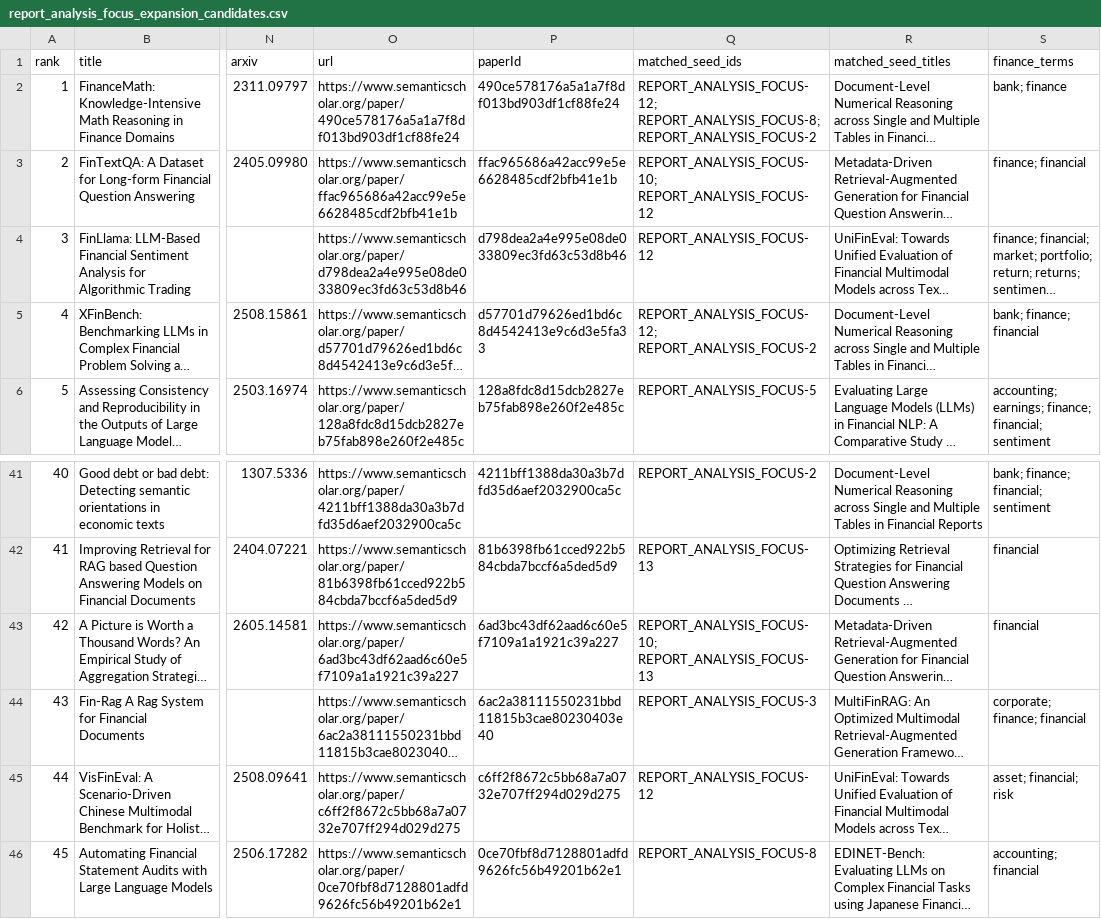
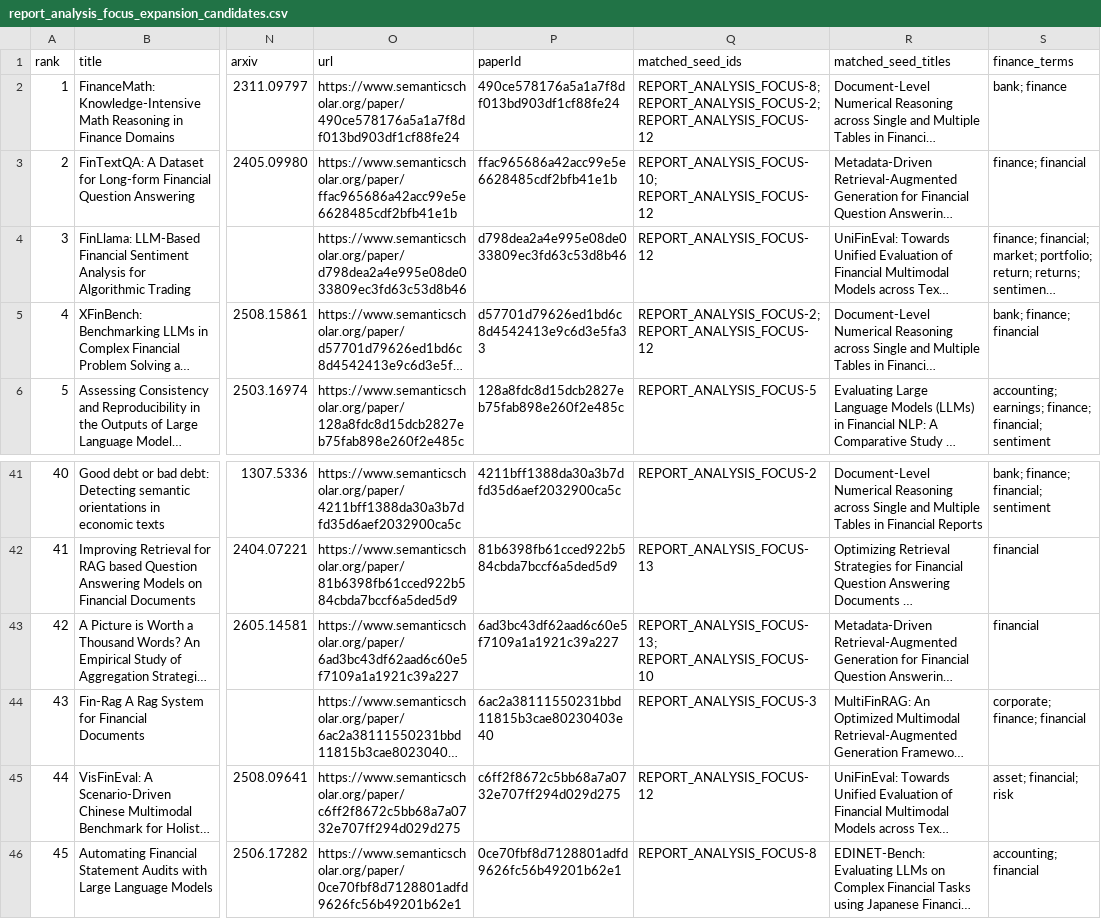
Before and after one commit to FrederickPi1969/awesome-llm-for-finance, a CSV file: data/processed/report_analysis_focus_expansion_candidates.csv, drawn as a sheet; only a part is shown, gaps mark what is left out; long unchanged cells end in …; the diff names each change by its address in the sheet, - before the commit and + after, or states it on an @@ line.

```diff
--- a/data/processed/report_analysis_focus_expansion_candidates.csv
+++ b/data/processed/report_analysis_focus_expansion_candidates.csv
-Q2 (matched_seed_ids): REPORT_ANALYSIS_FOCUS-12; REPORT_ANALYSIS_FOCUS-8; REPORT_ANALYSIS_FOCUS-2
+Q2 (matched_seed_ids): REPORT_ANALYSIS_FOCUS-8; REPORT_ANALYSIS_FOCUS-2; REPORT_ANALYSIS_FOCUS-12
-Q5 (matched_seed_ids): REPORT_ANALYSIS_FOCUS-12; REPORT_ANALYSIS_FOCUS-2
+Q5 (matched_seed_ids): REPORT_ANALYSIS_FOCUS-2; REPORT_ANALYSIS_FOCUS-12
-Q43 (matched_seed_ids): REPORT_ANALYSIS_FOCUS-10; REPORT_ANALYSIS_FOCUS-13
+Q43 (matched_seed_ids): REPORT_ANALYSIS_FOCUS-13; REPORT_ANALYSIS_FOCUS-10
```
Also changed, not shown: data/processed/expansion_candidates_preliminary.csv, data/processed/round2_expansion_candidates.csv, 13 other files.
